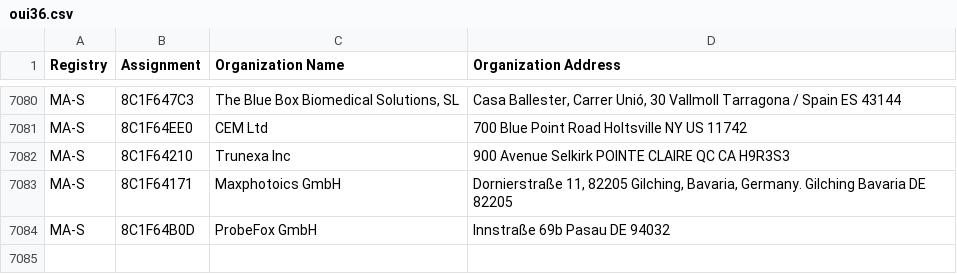
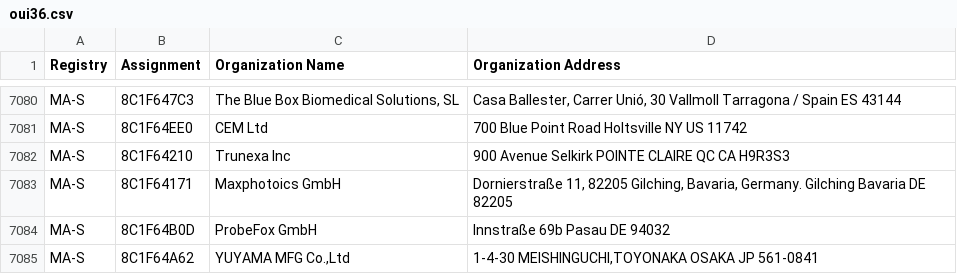
Before and after one commit to runZeroInc/mac-tracker, a CSV file: data/ieee/oui36.csv, drawn as a sheet; only a part is shown, gaps mark what is left out.

Commit message:
Auto: Update files from IEEE

```diff
--- a/data/ieee/oui36.csv
+++ b/data/ieee/oui36.csv
@@ -7084 +7084,2 @@ MA-S,8C1F64171,Maxphotoics GmbH,"Dornierstraße 11, 82205 Gilching, Bavaria, Ger
 MA-S,8C1F64B0D,ProbeFox GmbH,Innstraße 69b Pasau  DE 94032
+MA-S,8C1F64A62,"YUYAMA MFG Co.,Ltd","1-4-30 MEISHINGUCHI,TOYONAKA OSAKA JP 561-0841 "
```
Also changed, not shown: 4 other files.
